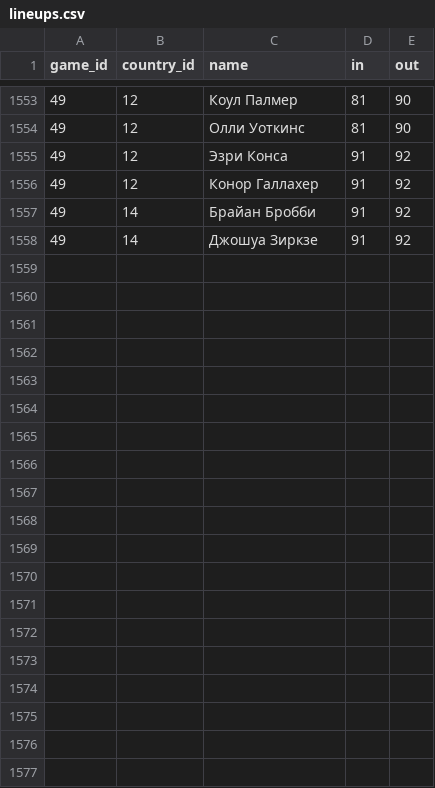
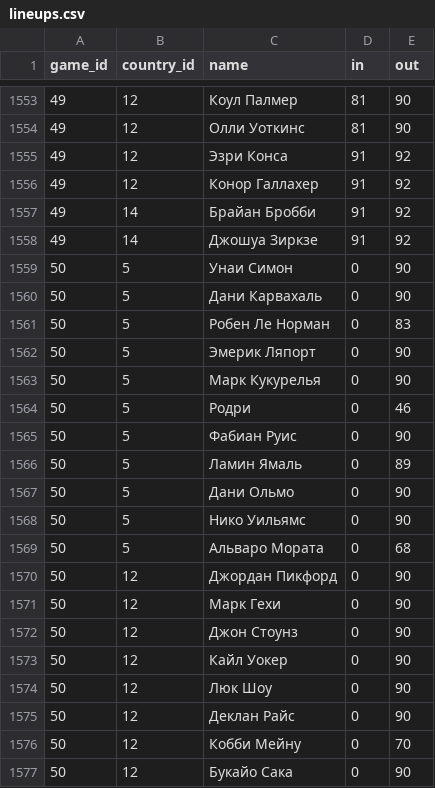
Before and after one commit to elp87/Euro-2024, a CSV file: lineups.csv, drawn as a sheet; only a part is shown, gaps mark what is left out; the diff covers the shown part only.

```diff
--- a/lineups.csv
+++ b/lineups.csv
@@ -1558 +1558,20 @@ game_id,country_id,name,in,out
 49,14,Джошуа Зиркзе,91,92
+50,5,Унаи Симон,0,90
+50,5,Дани Карвахаль,0,90
+50,5,Робен Ле Норман,0,83
+50,5,Эмерик Ляпорт,0,90
+50,5,Марк Кукурелья,0,90
+50,5,Родри,0,46
+50,5,Фабиан Руис,0,90
+50,5,Ламин Ямаль,0,89
+50,5,Дани Ольмо,0,90
+50,5,Нико Уильямс,0,90
+50,5,Альваро Мората,0,68
+50,12,Джордан Пикфорд,0,90
+50,12,Марк Гехи,0,90
+50,12,Джон Стоунз,0,90
+50,12,Кайл Уокер,0,90
+50,12,Люк Шоу,0,90
+50,12,Деклан Райс,0,90
+50,12,Кобби Мейну,0,70
+50,12,Букайо Сака,0,90
```
Also changed, not shown: 10 added rows elsewhere in this file, events.csv, games.csv, 1 other file.
